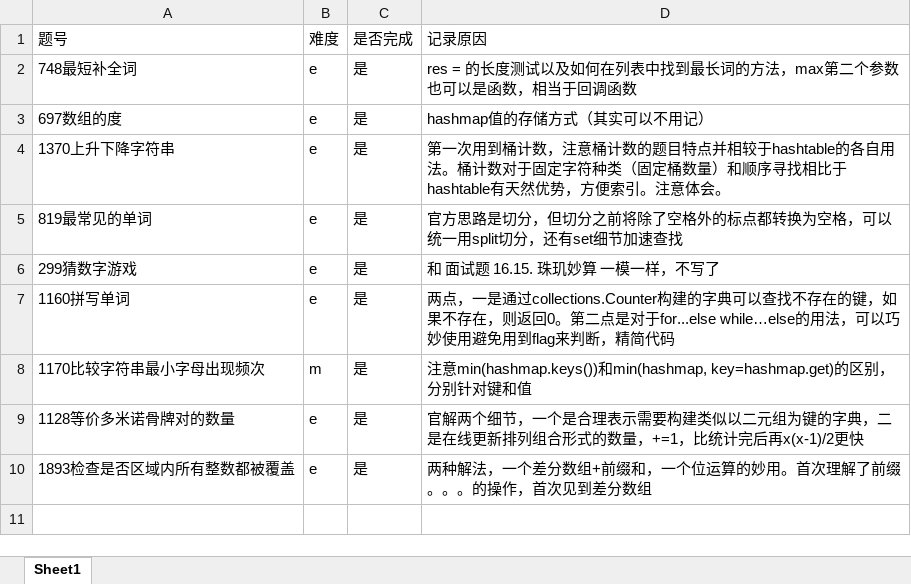
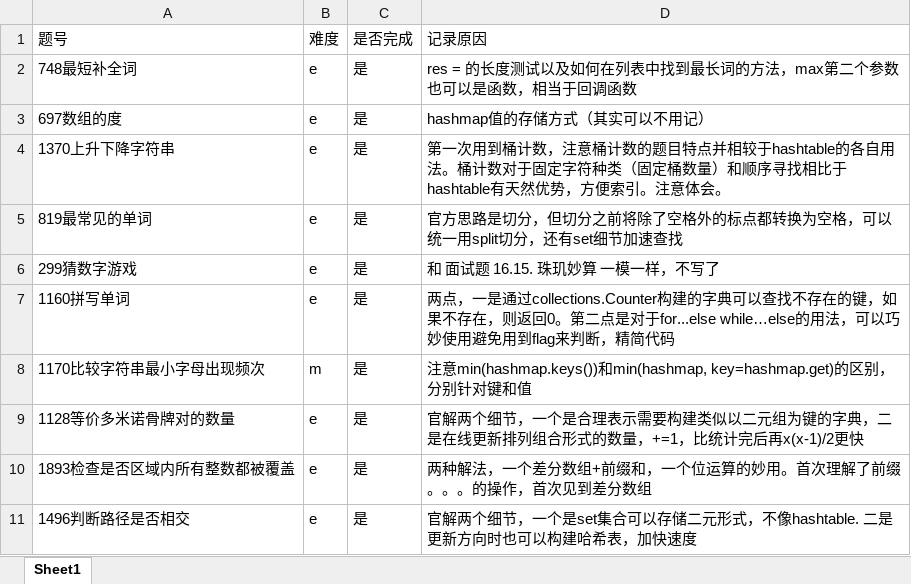
Before and after one commit to txz741/leetcode, an Excel workbook: hashtable/record.xlsx, sheet Sheet1, drawn as a sheet; values as stored, in another font and other column widths than the file's, no borders; the diff names each change by its address in the sheet, - before the commit and + after, or states it on an @@ line.

```diff
--- a/hashtable/record.xlsx (sheet Sheet1)
+++ b/hashtable/record.xlsx (sheet Sheet1)
+row 11: 1496判断路径是否相交 | e | 是 | 官解两个细节，一个是set集合可以存储二元形式，不像hashtable. 二是更新方向时也可以构建哈希表，加快速度
```
Also changed, not shown: summary_record.xlsx, 2 other files.
